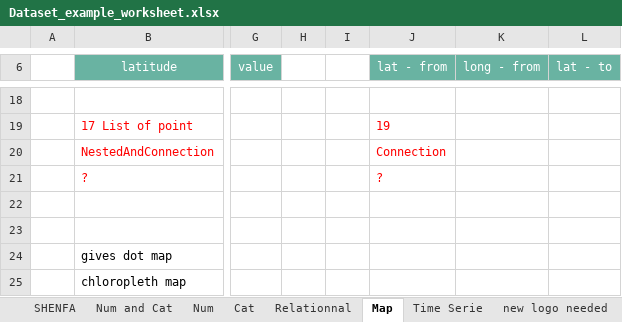
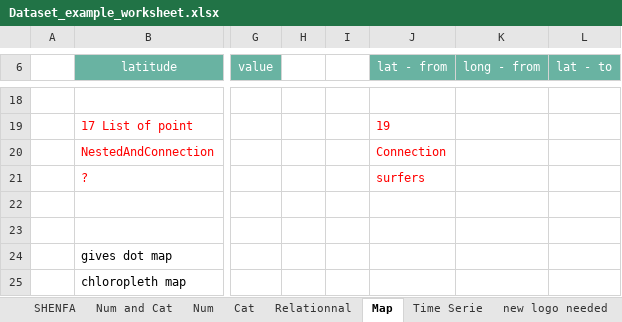
Before and after one commit to holtzy/data_to_viz, an Excel workbook: Example_dataset/Dataset_example_worksheet.xlsx, sheet Map, drawn as a sheet; only a part is shown, gaps mark what is left out; values as stored, in another font and other column widths than the file's, no borders; the diff names each change by its address in the sheet, - before the commit and + after, or states it on an @@ line.

```diff
--- a/Example_dataset/Dataset_example_worksheet.xlsx (sheet Map)
+++ b/Example_dataset/Dataset_example_worksheet.xlsx (sheet Map)
-J21 (lat - from): ?
+J21 (lat - from): surfers
```
Also changed, not shown: sheet Relationnal, sheet Num and Cat, 6 other files.
